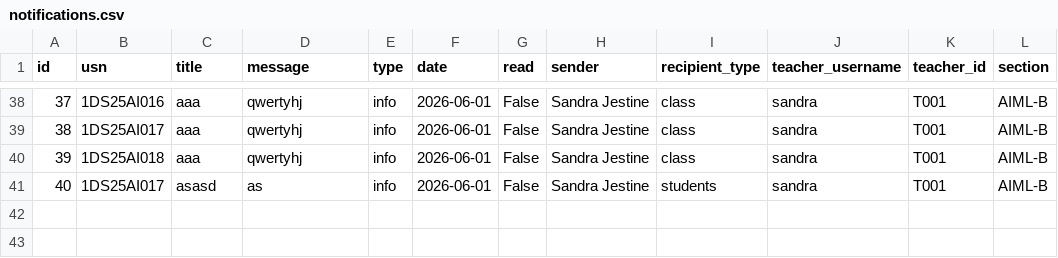
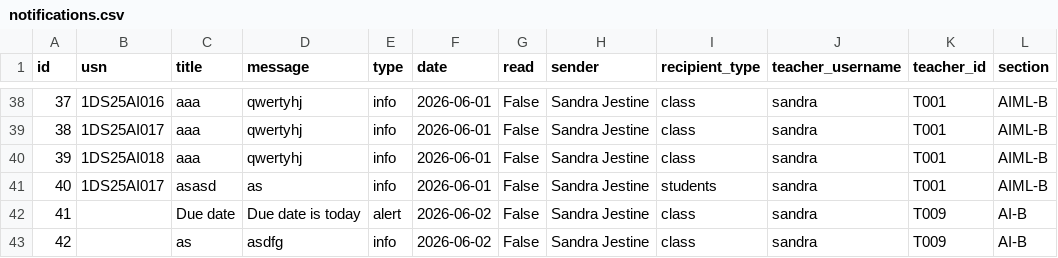
Before and after one commit to ayush25-droid/PredictED, a CSV file: backend/data/notifications.csv, drawn as a sheet; only a part is shown, gaps mark what is left out; the diff names each change by its address in the sheet, - before the commit and + after, or states it on an @@ line.

```diff
--- a/backend/data/notifications.csv
+++ b/backend/data/notifications.csv
+row 42: 41 |  | Due date | Due date is today | alert | 2026-06-02 | False | Sandra Jestine | class | sandra | T009 | AI-B
+row 43: 42 |  | as | asdfg | info | 2026-06-02 | False | Sandra Jestine | class | sandra | T009 | AI-B
```
Also changed, not shown: backend/data/assignments.csv, 2 other files.
